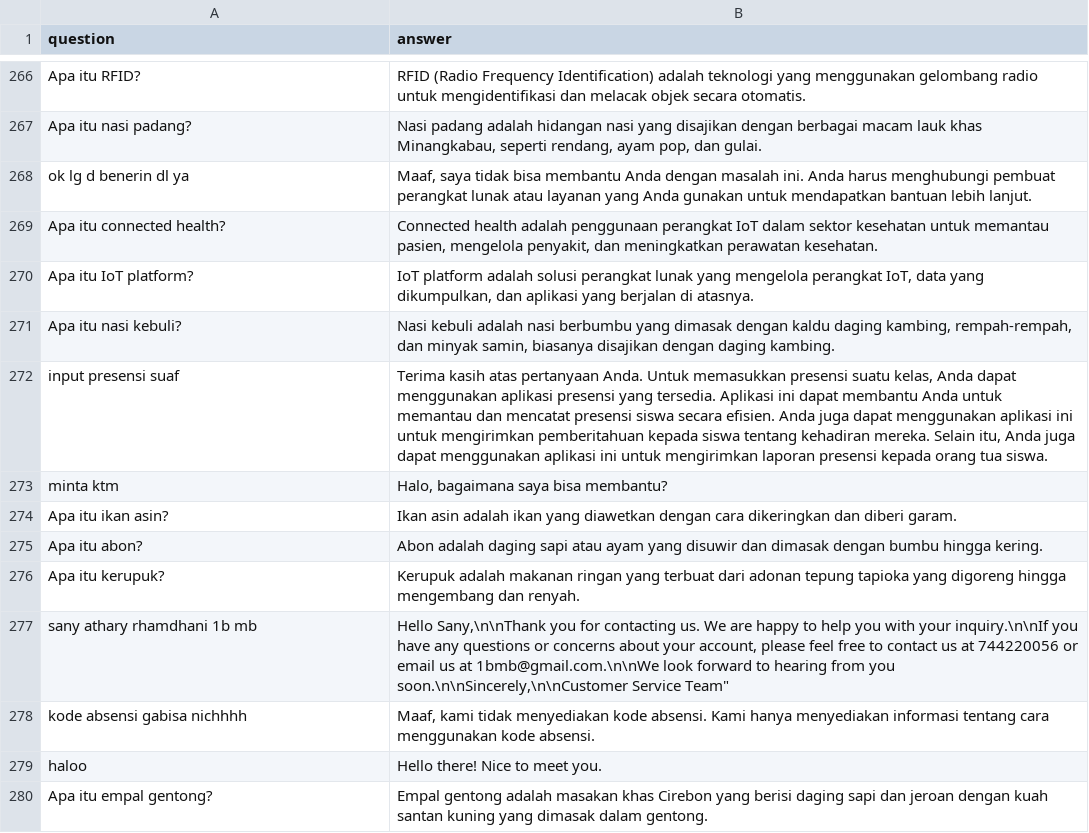
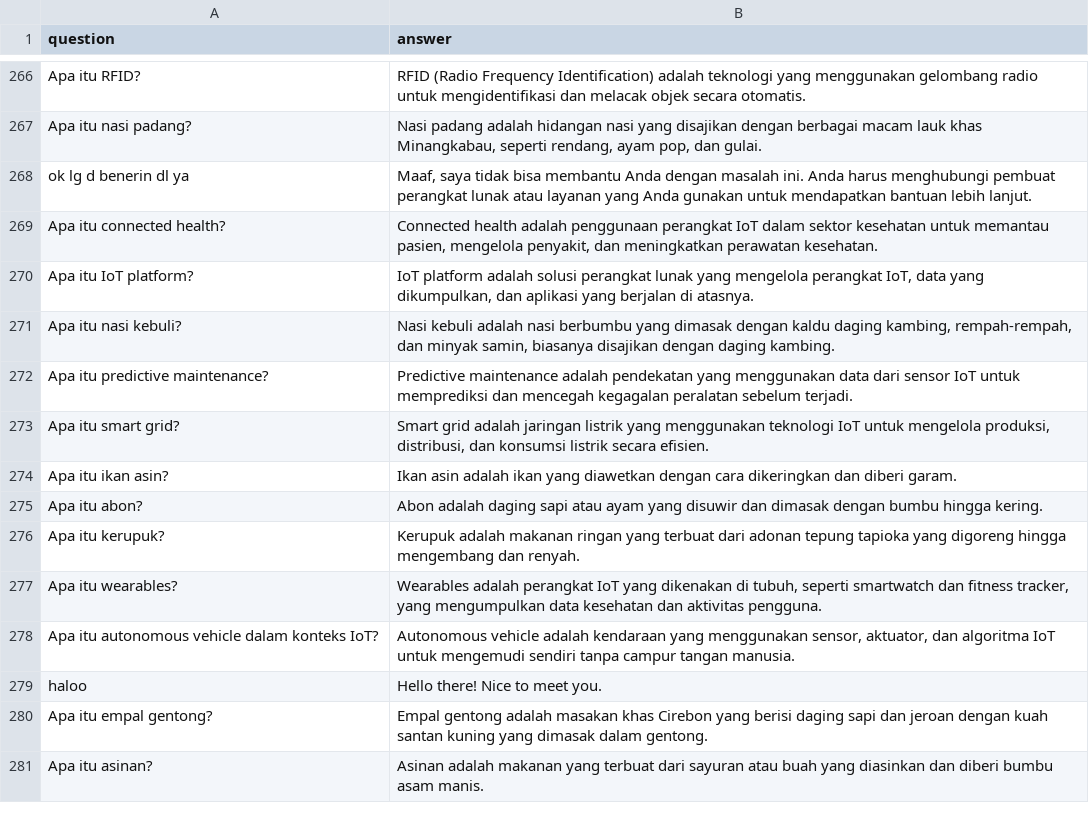
Before and after one commit to tee-am-ai/dataset, a CSV file: dataset/aufa 1202-1301/b-clean.csv, drawn as a sheet; only a part is shown, gaps mark what is left out; the shorter side is filled out with more unchanged rows; removed rows and columns are numbered as before the commit, all else as after; the diff names each change by its address in the sheet, - before the commit and + after, or states it on an @@ line.

Commit message:
Clean and organize dataset 12272-12281

```diff
--- a/dataset/aufa 1202-1301/b-clean.csv
+++ b/dataset/aufa 1202-1301/b-clean.csv
-row 272: input presensi suaf | Terima kasih atas pertanyaan Anda. Untuk memasukkan presensi suatu kelas, Anda dapat menggunakan aplikasi presensi yang tersedia. Aplikasi ini dapat membantu Anda untuk memantau dan mencatat presensi siswa secara efisien. Anda juga dapat menggunakan aplikasi ini untuk mengirimkan pemberitahuan kepada siswa tentang kehadiran mereka. Selain itu, Anda juga dapat menggunakan aplikasi ini untuk mengirimkan laporan presensi kepada orang tua siswa.
-row 273: minta ktm | Halo, bagaimana saya bisa membantu?
+row 272: Apa itu predictive maintenance? | Predictive maintenance adalah pendekatan yang menggunakan data dari sensor IoT untuk memprediksi dan mencegah kegagalan peralatan sebelum terjadi.
+row 273: Apa itu smart grid? | Smart grid adalah jaringan listrik yang menggunakan teknologi IoT untuk mengelola produksi, distribusi, dan konsumsi listrik secara efisien.
-row 277: sany athary rhamdhani 1b mb | Hello Sany,\n\nThank you for contacting us. We are happy to help you with your inquiry.\n\nIf you have any questions or concerns about your account, please feel free to contact us at 744220056 or email us at 1bmb@gmail.com.\n\nWe look forward to hearing from you soon.\n\nSincerely,\n\nCustomer Service Team"
-row 278: kode absensi gabisa nichhhh | Maaf, kami tidak menyediakan kode absensi. Kami hanya menyediakan informasi tentang cara menggunakan kode absensi.
+row 277: Apa itu wearables? | Wearables adalah perangkat IoT yang dikenakan di tubuh, seperti smartwatch dan fitness tracker, yang mengumpulkan data kesehatan dan aktivitas pengguna.
+row 278: Apa itu autonomous vehicle dalam konteks IoT? | Autonomous vehicle adalah kendaraan yang menggunakan sensor, aktuator, dan algoritma IoT untuk mengemudi sendiri tanpa campur tangan manusia.
```
